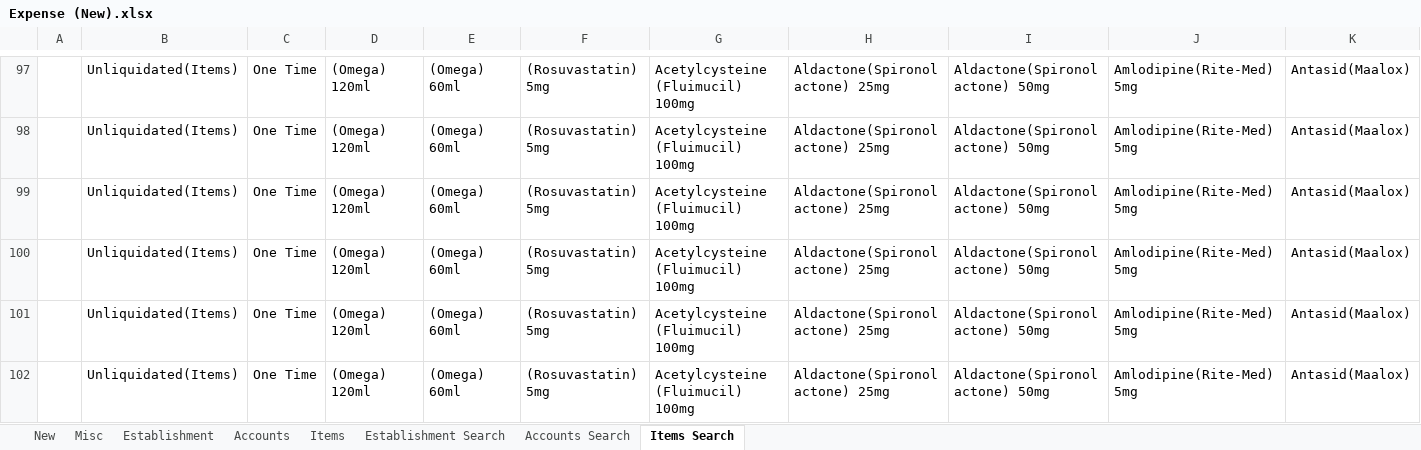
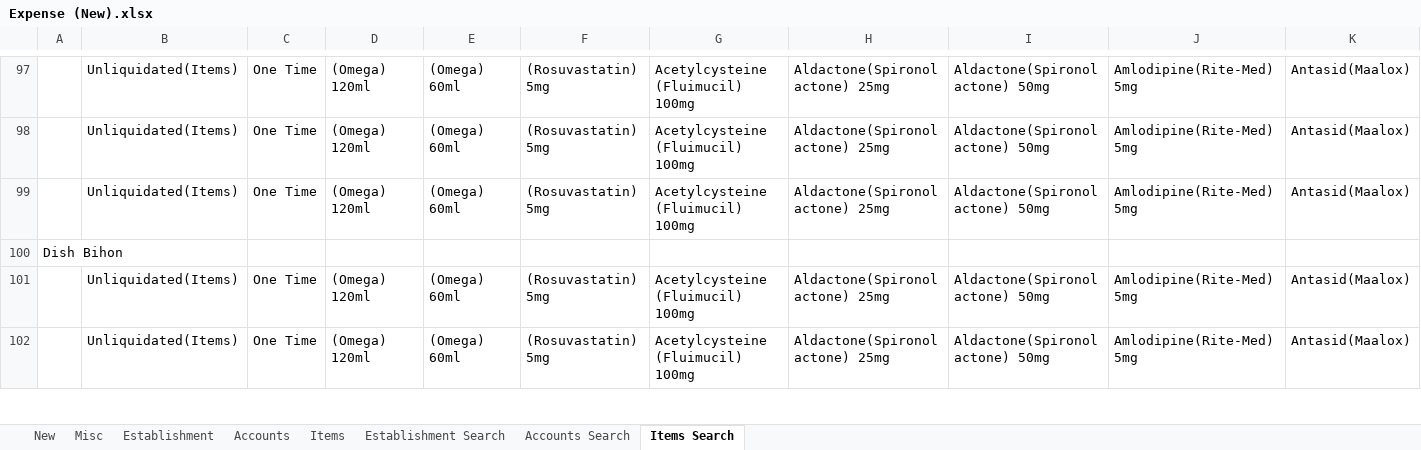
Before and after one commit to ZacharyGo/Documents, an Excel workbook: Expense (New).xlsx, sheet Items Search, drawn as a sheet; only a part is shown, gaps mark what is left out; values as stored, in another font and other column widths than the file's, no borders; removed rows and columns are numbered as before the commit, all else as after; rows hold the shown columns only; the diff names each change by its address in the sheet, - before the commit and + after, or states it on an @@ line.

```diff
--- a/Expense (New).xlsx (sheet Items Search)
+++ b/Expense (New).xlsx (sheet Items Search)
-row 100:  | Unliquidated(Items) | One Time | (Omega) 120ml | (Omega) 60ml | (Rosuvastatin) 5mg | Acetylcysteine (Fluimucil) 100mg | Aldactone(Spironolactone) 25mg | Aldactone(Spironolactone) 50mg | Amlodipine(Rite-Med) 5mg | Antasid(Maalox)
+row 100: Dish Bihon
```
Also changed, not shown: sheet Establishment Search, sheet Accounts Search, sheet New, formulas that keep their value.
